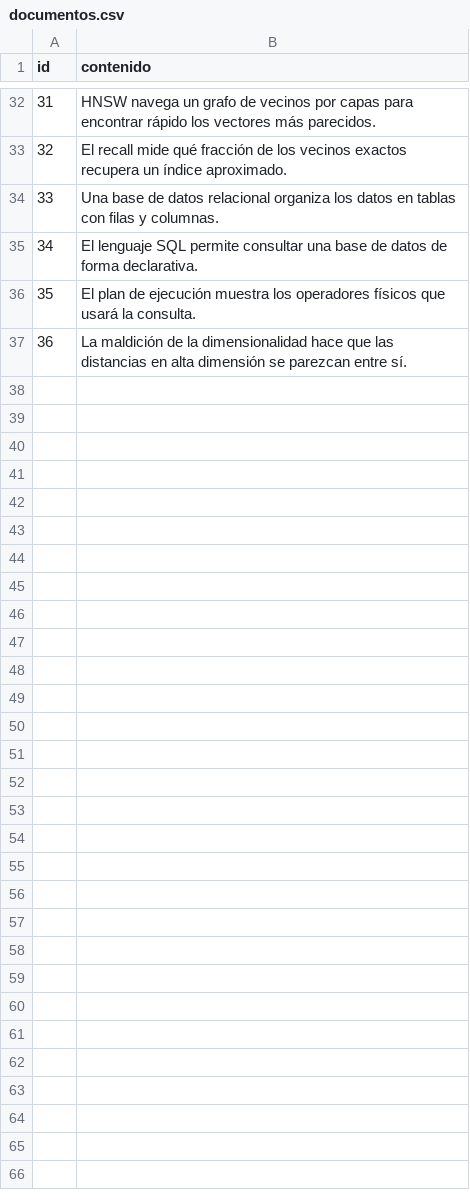
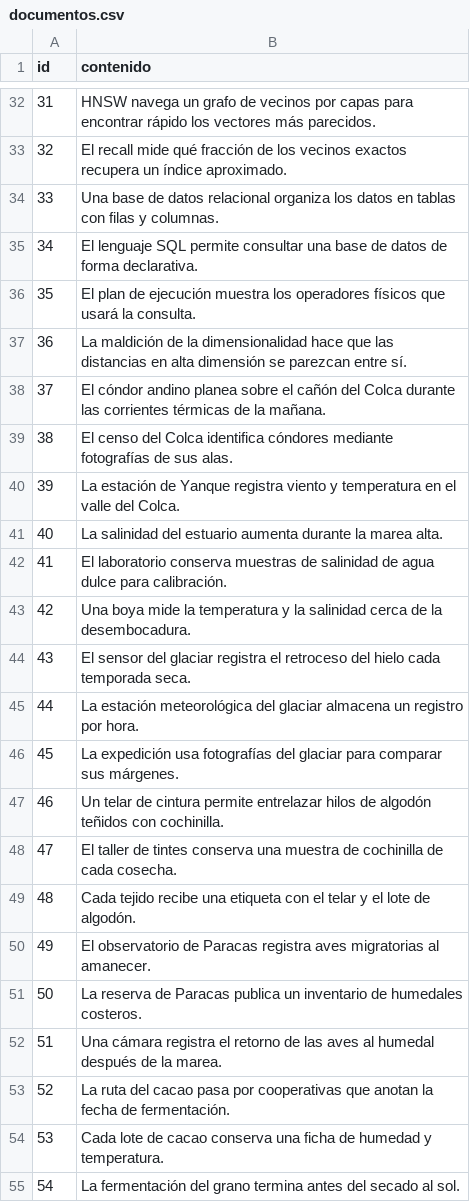
Before and after one commit to Base-de-Datos-2/MINI-DBMS, a CSV file: data/text_demo/documentos.csv, drawn as a sheet; only a part is shown, gaps mark what is left out; the diff names each change by its address in the sheet, - before the commit and + after, or states it on an @@ line.

Commit message:
data(texto): añade observaciones ambientales en español

```diff
--- a/data/text_demo/documentos.csv
+++ b/data/text_demo/documentos.csv
+row 38: 37 | El cóndor andino planea sobre el cañón del Colca durante las corrientes térmicas de la mañana.
+row 39: 38 | El censo del Colca identifica cóndores mediante fotografías de sus alas.
+row 40: 39 | La estación de Yanque registra viento y temperatura en el valle del Colca.
+row 41: 40 | La salinidad del estuario aumenta durante la marea alta.
+row 42: 41 | El laboratorio conserva muestras de salinidad de agua dulce para calibración.
+row 43: 42 | Una boya mide la temperatura y la salinidad cerca de la desembocadura.
+row 44: 43 | El sensor del glaciar registra el retroceso del hielo cada temporada seca.
+row 45: 44 | La estación meteorológica del glaciar almacena un registro por hora.
+row 46: 45 | La expedición usa fotografías del glaciar para comparar sus márgenes.
+row 47: 46 | Un telar de cintura permite entrelazar hilos de algodón teñidos con cochinilla.
+row 48: 47 | El taller de tintes conserva una muestra de cochinilla de cada cosecha.
+row 49: 48 | Cada tejido recibe una etiqueta con el telar y el lote de algodón.
+row 50: 49 | El observatorio de Paracas registra aves migratorias al amanecer.
+row 51: 50 | La reserva de Paracas publica un inventario de humedales costeros.
+row 52: 51 | Una cámara registra el retorno de las aves al humedal después de la marea.
+row 53: 52 | La ruta del cacao pasa por cooperativas que anotan la fecha de fermentación.
+row 54: 53 | Cada lote de cacao conserva una ficha de humedad y temperatura.
+row 55: 54 | La fermentación del grano termina antes del secado al sol.
```
